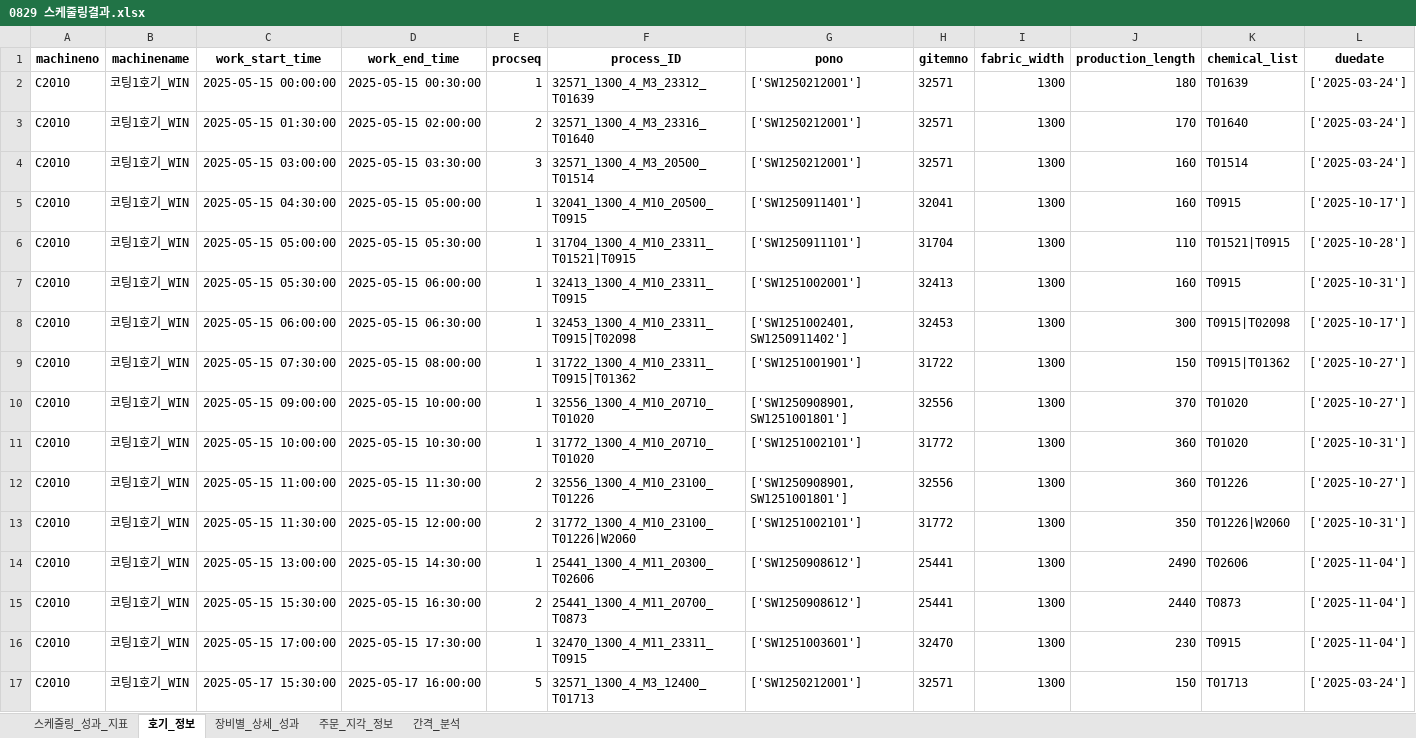
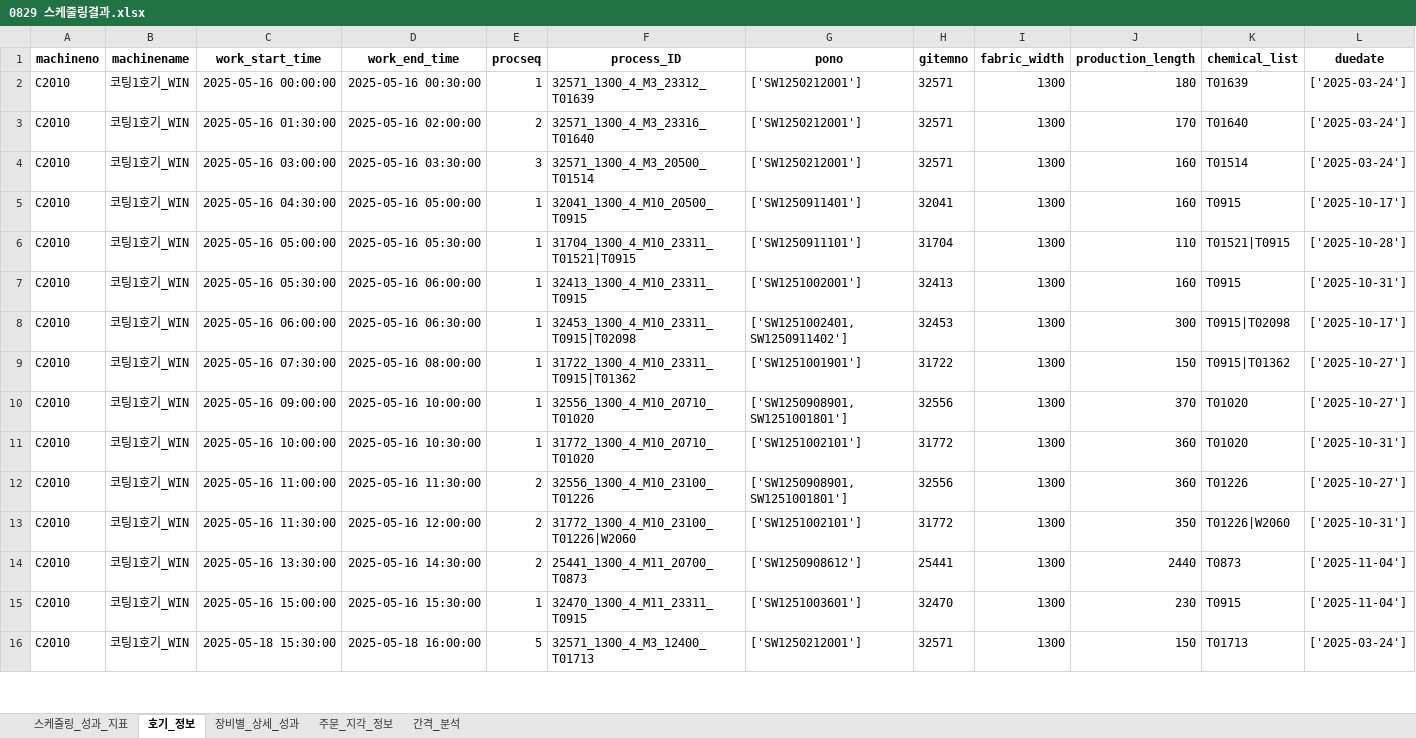
Before and after one commit to Sohyun-B/production-scheduling-system, an Excel workbook: python_engine/data/output/0829 스케줄링결과.xlsx, sheet 호기_정보, drawn as a sheet; only a part is shown; values as stored, in another font and other column widths than the file's, no borders; removed rows and columns are numbered as before the commit, all else as after; rows hold the shown columns only; the diff covers the shown part only; the diff names each change by its address in the sheet, - before the commit and + after, or states it on an @@ line.

```diff
--- a/python_engine/data/output/0829 스케줄링결과.xlsx (sheet 호기_정보)
+++ b/python_engine/data/output/0829 스케줄링결과.xlsx (sheet 호기_정보)
-C2 (work_start_time): 2025-05-15 00:00:00
+C2 (work_start_time): 2025-05-16 00:00:00
-D2 (work_end_time): 2025-05-15 00:30:00
+D2 (work_end_time): 2025-05-16 00:30:00
-C3 (work_start_time): 2025-05-15 01:30:00
+C3 (work_start_time): 2025-05-16 01:30:00
-D3 (work_end_time): 2025-05-15 02:00:00
+D3 (work_end_time): 2025-05-16 02:00:00
-C4 (work_start_time): 2025-05-15 03:00:00
+C4 (work_start_time): 2025-05-16 03:00:00
-D4 (work_end_time): 2025-05-15 03:30:00
+D4 (work_end_time): 2025-05-16 03:30:00
-C5 (work_start_time): 2025-05-15 04:30:00
+C5 (work_start_time): 2025-05-16 04:30:00
-D5 (work_end_time): 2025-05-15 05:00:00
+D5 (work_end_time): 2025-05-16 05:00:00
-C6 (work_start_time): 2025-05-15 05:00:00
+C6 (work_start_time): 2025-05-16 05:00:00
-D6 (work_end_time): 2025-05-15 05:30:00
+D6 (work_end_time): 2025-05-16 05:30:00
-C7 (work_start_time): 2025-05-15 05:30:00
+C7 (work_start_time): 2025-05-16 05:30:00
-D7 (work_end_time): 2025-05-15 06:00:00
+D7 (work_end_time): 2025-05-16 06:00:00
-C8 (work_start_time): 2025-05-15 06:00:00
+C8 (work_start_time): 2025-05-16 06:00:00
-D8 (work_end_time): 2025-05-15 06:30:00
+D8 (work_end_time): 2025-05-16 06:30:00
-C9 (work_start_time): 2025-05-15 07:30:00
+C9 (work_start_time): 2025-05-16 07:30:00
-D9 (work_end_time): 2025-05-15 08:00:00
+D9 (work_end_time): 2025-05-16 08:00:00
-C10 (work_start_time): 2025-05-15 09:00:00
+C10 (work_start_time): 2025-05-16 09:00:00
-D10 (work_end_time): 2025-05-15 10:00:00
+D10 (work_end_time): 2025-05-16 10:00:00
-C11 (work_start_time): 2025-05-15 10:00:00
+C11 (work_start_time): 2025-05-16 10:00:00
-D11 (work_end_time): 2025-05-15 10:30:00
+D11 (work_end_time): 2025-05-16 10:30:00
-C12 (work_start_time): 2025-05-15 11:00:00
+C12 (work_start_time): 2025-05-16 11:00:00
-D12 (work_end_time): 2025-05-15 11:30:00
+D12 (work_end_time): 2025-05-16 11:30:00
-C13 (work_start_time): 2025-05-15 11:30:00
+C13 (work_start_time): 2025-05-16 11:30:00
-D13 (work_end_time): 2025-05-15 12:00:00
+D13 (work_end_time): 2025-05-16 12:00:00
-row 14: C2010 | 코팅1호기_WIN | 2025-05-15 13:00:00 | 2025-05-15 14:30:00 | 1 | 25441_1300_4_M11_20300_T02606 | ['SW1250908612'] | 25441 | 1300 | 2490 | T02606 | ['2025-11-04']
-C14 (work_start_time): 2025-05-15 15:30:00
+C14 (work_start_time): 2025-05-16 13:30:00
-D14 (work_end_time): 2025-05-15 16:30:00
+D14 (work_end_time): 2025-05-16 14:30:00
-C15 (work_start_time): 2025-05-15 17:00:00
+C15 (work_start_time): 2025-05-16 15:00:00
-D15 (work_end_time): 2025-05-15 17:30:00
+D15 (work_end_time): 2025-05-16 15:30:00
-C16 (work_start_time): 2025-05-17 15:30:00
+C16 (work_start_time): 2025-05-18 15:30:00
-D16 (work_end_time): 2025-05-17 16:00:00
+D16 (work_end_time): 2025-05-18 16:00:00
```
Also changed, not shown: 3 added rows, 2 removed rows and 87 edited cells elsewhere in this sheet, sheet 간격_분석, sheet 장비별_상세_성과, sheet 주문_지각_정보, sheet 스케줄링_성과_지표, python_engine/data/input/python_input.xlsx, python_engine/data/input/시나리오_공정제약조건.xlsx, 6 other files.
